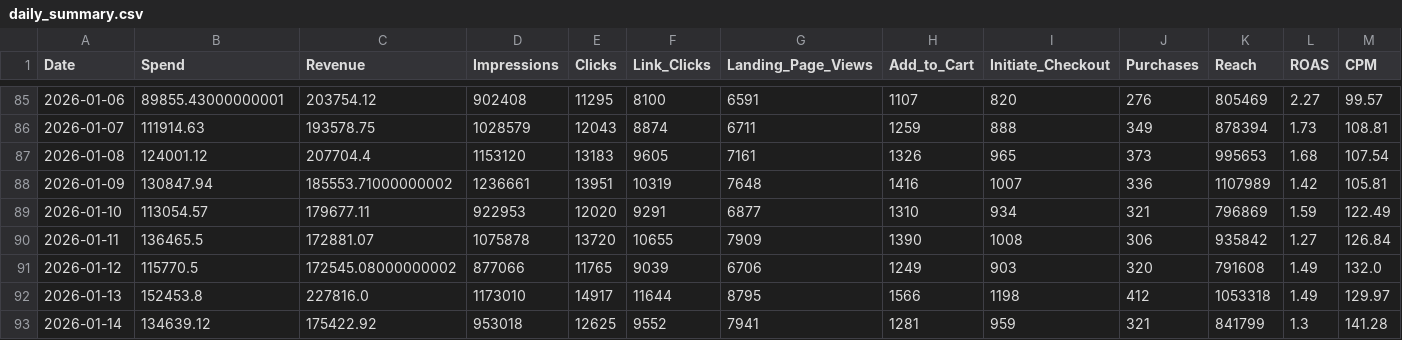
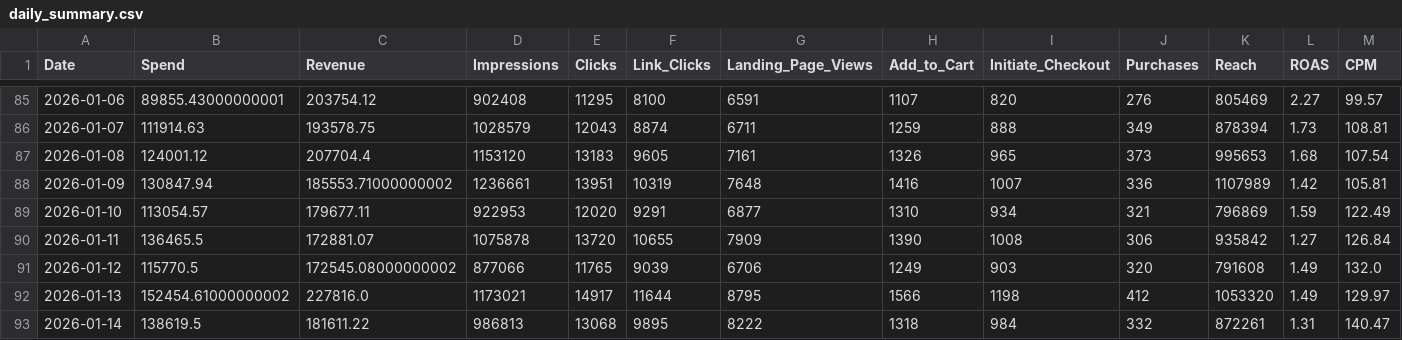
Before and after one commit to sreepathiyogi-blip/meta-live-dashboard, a CSV file: daily_summary.csv, drawn as a sheet; only a part is shown, gaps mark what is left out; the diff covers the shown part only; the diff names each change by its address in the sheet, - before the commit and + after, or states it on an @@ line.

```diff
--- a/daily_summary.csv
+++ b/daily_summary.csv
-B92 (Spend): 152453.8
+B92 (Spend): 152454.61000000002
-D92 (Impressions): 1173010
+D92 (Impressions): 1173021
-K92 (Reach): 1053318
+K92 (Reach): 1053320
-B93 (Spend): 134639.12
+B93 (Spend): 138619.5
-C93 (Revenue): 175422.92
+C93 (Revenue): 181611.22
-D93 (Impressions): 953018
+D93 (Impressions): 986813
-E93 (Clicks): 12625
+E93 (Clicks): 13068
-F93 (Link_Clicks): 9552
+F93 (Link_Clicks): 9895
-G93 (Landing_Page_Views): 7941
+G93 (Landing_Page_Views): 8222
-H93 (Add_to_Cart): 1281
+H93 (Add_to_Cart): 1318
-I93 (Initiate_Checkout): 959
+I93 (Initiate_Checkout): 984
-J93 (Purchases): 321
+J93 (Purchases): 332
-K93 (Reach): 841799
+K93 (Reach): 872261
-L93 (ROAS): 1.3
+L93 (ROAS): 1.31
-M93 (CPM): 141.28
+M93 (CPM): 140.47
```
Also changed, not shown: 1 edited cell elsewhere in this file, complete_campaign_data.csv, live_summary.csv, 2 other files.
